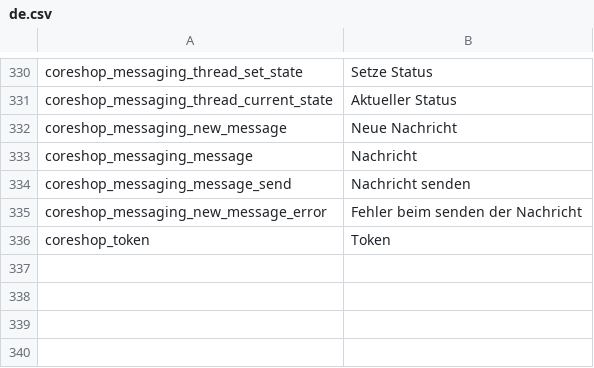
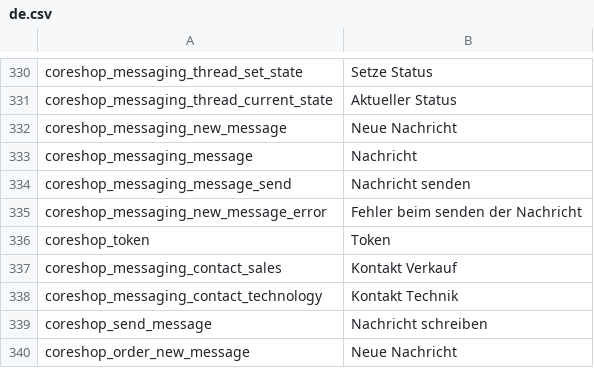
Before and after one commit to coreshop/CoreShop, a CSV file: static/texts/de.csv, drawn as a sheet; only a part is shown, gaps mark what is left out; the diff names each change by its address in the sheet, - before the commit and + after, or states it on an @@ line.

Commit message:
admin order add send message dialog

```diff
--- a/static/texts/de.csv
+++ b/static/texts/de.csv
+row 337: coreshop_messaging_contact_sales | Kontakt Verkauf
+row 338: coreshop_messaging_contact_technology | Kontakt Technik
+row 339: coreshop_send_message | Nachricht schreiben
+row 340: coreshop_order_new_message | Neue Nachricht
```
Also changed, not shown: static/texts/en.csv, 9 other files.
